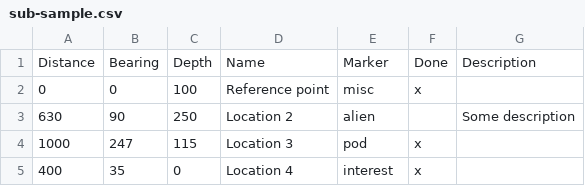
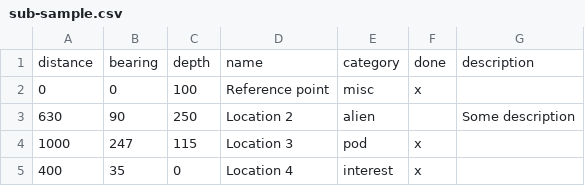
Before and after one commit to Merkwurdichliebe/beacon2map, a CSV file: sub-sample.csv, drawn as a sheet; only a part is shown; removed rows and columns are numbered as before the commit, all else as after; the diff names each change by its address in the sheet, - before the commit and + after, or states it on an @@ line.

Commit message:
Update sample to new format

```diff
--- a/sub-sample.csv
+++ b/sub-sample.csv
-row 1: Distance | Bearing | Depth | Name | Marker | Done | Description
+row 1: distance | bearing | depth | name | category | done | description
```
